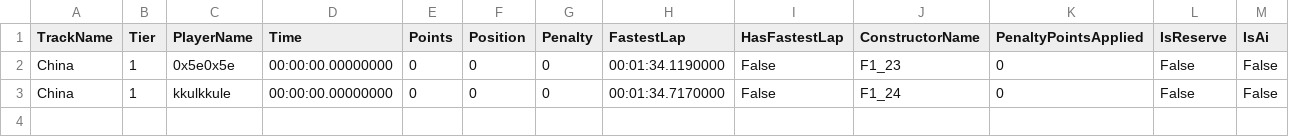
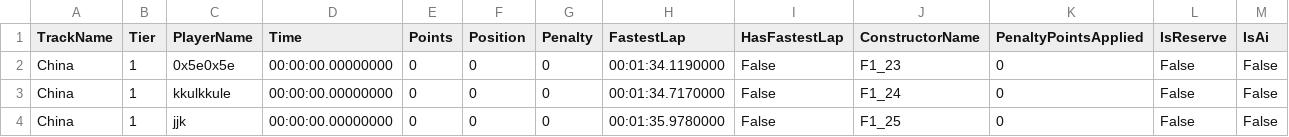
Before and after one commit to nizbridge/nizbridge.github.io, a CSV file: project/f1/data/ta/china_ta.csv, drawn as a sheet.

```diff
--- a/project/f1/data/ta/china_ta.csv
+++ b/project/f1/data/ta/china_ta.csv
@@ -3 +3,2 @@ China,1,0x5e0x5e,00:00:00.00000000,0,0,0,00:01:34.1190000,False,F1_23,0,False,Fa
 China,1,kkulkkule,00:00:00.00000000,0,0,0,00:01:34.7170000,False,F1_24,0,False,False,
+China,1,jjk,00:00:00.00000000,0,0,0,00:01:35.9780000,False,F1_25,0,False,False,
```
Also changed, not shown: project/f1/data/ta/azerbaijan_ta.csv, project/f1/data/ta/bahrain_ta.csv, 3 other files.
